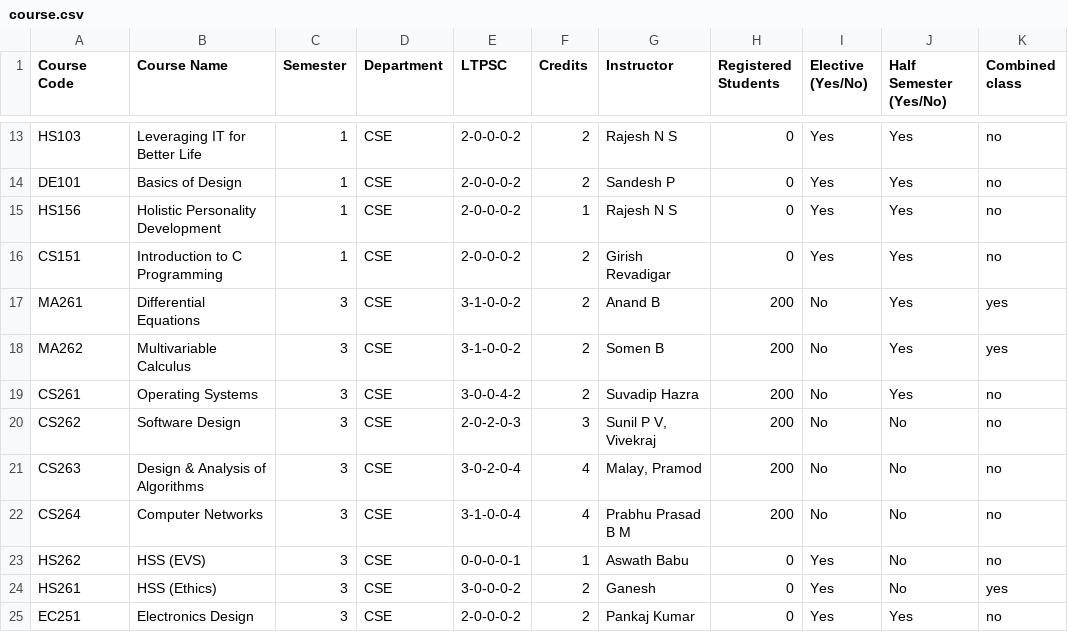
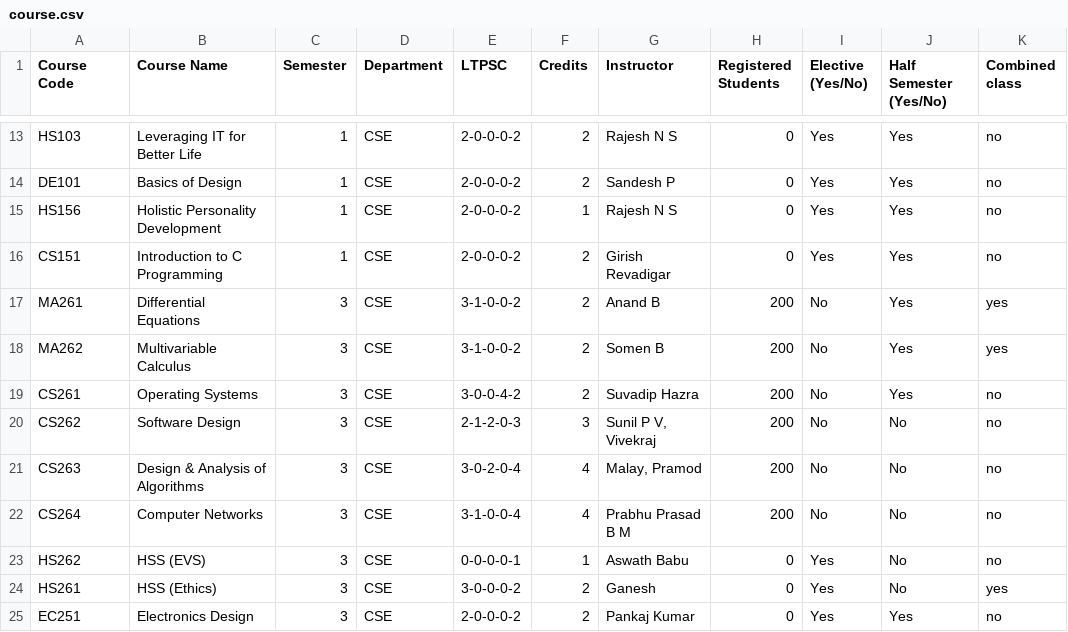
Before and after one commit to shriyanssahoo/Byte_Me, a CSV file: data/course.csv, drawn as a sheet; only a part is shown, gaps mark what is left out; the diff names each change by its address in the sheet, - before the commit and + after, or states it on an @@ line.

```diff
--- a/data/course.csv
+++ b/data/course.csv
-E20 (LTPSC): 2-0-2-0-3
+E20 (LTPSC): 2-1-2-0-3
```
Also changed, not shown: 33 other files.
